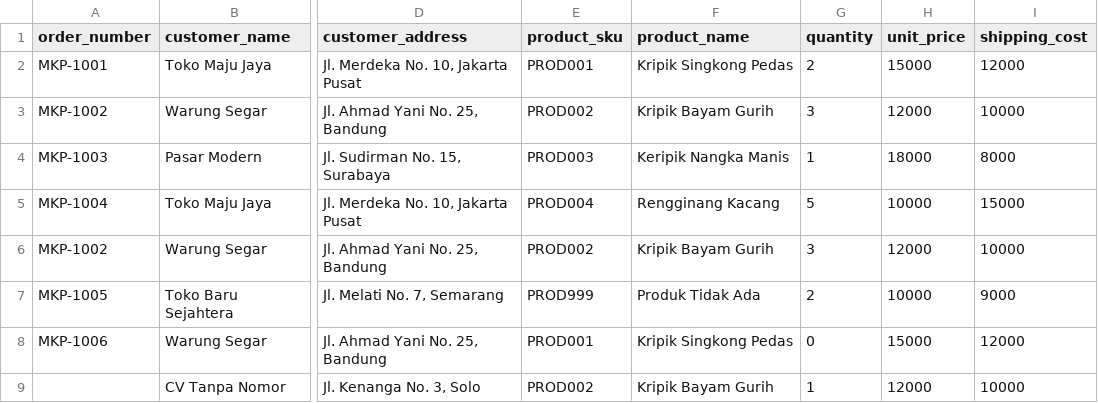
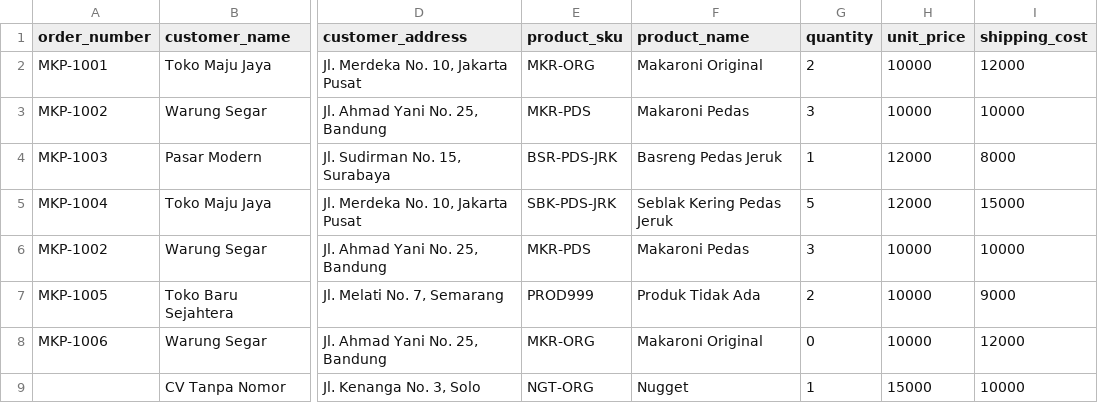
Before and after one commit to mfikribp/Ratu-Kriuk-Integrated-Order-Management-System, a CSV file: docs/sample_marketplace_import.csv, drawn as a sheet; only a part is shown, gaps mark what is left out; the diff names each change by its address in the sheet, - before the commit and + after, or states it on an @@ line.

Commit message:
feat: replace catalog with grouped product variants and card-based products page

```diff
--- a/docs/sample_marketplace_import.csv
+++ b/docs/sample_marketplace_import.csv
-E2 (product_sku): PROD001
+E2 (product_sku): MKR-ORG
-F2 (product_name): Kripik Singkong Pedas
+F2 (product_name): Makaroni Original
-H2 (unit_price): 15000
+H2 (unit_price): 10000
-E3 (product_sku): PROD002
+E3 (product_sku): MKR-PDS
-F3 (product_name): Kripik Bayam Gurih
+F3 (product_name): Makaroni Pedas
-H3 (unit_price): 12000
+H3 (unit_price): 10000
-E4 (product_sku): PROD003
+E4 (product_sku): BSR-PDS-JRK
-F4 (product_name): Keripik Nangka Manis
+F4 (product_name): Basreng Pedas Jeruk
-H4 (unit_price): 18000
+H4 (unit_price): 12000
-E5 (product_sku): PROD004
+E5 (product_sku): SBK-PDS-JRK
-F5 (product_name): Rengginang Kacang
+F5 (product_name): Seblak Kering Pedas Jeruk
-H5 (unit_price): 10000
+H5 (unit_price): 12000
-E6 (product_sku): PROD002
+E6 (product_sku): MKR-PDS
-F6 (product_name): Kripik Bayam Gurih
+F6 (product_name): Makaroni Pedas
-H6 (unit_price): 12000
+H6 (unit_price): 10000
-E8 (product_sku): PROD001
+E8 (product_sku): MKR-ORG
-F8 (product_name): Kripik Singkong Pedas
+F8 (product_name): Makaroni Original
-H8 (unit_price): 15000
+H8 (unit_price): 10000
-E9 (product_sku): PROD002
+E9 (product_sku): NGT-ORG
-F9 (product_name): Kripik Bayam Gurih
+F9 (product_name): Nugget
-H9 (unit_price): 12000
+H9 (unit_price): 15000
```
Also changed, not shown: 7 other files.
